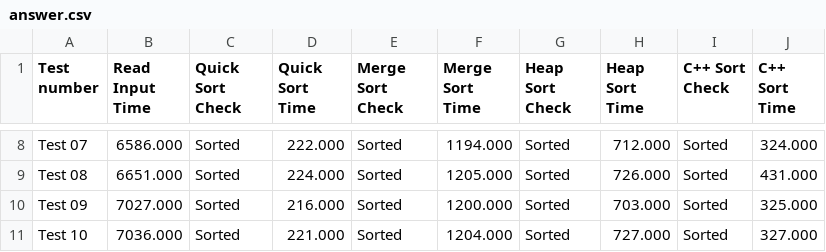
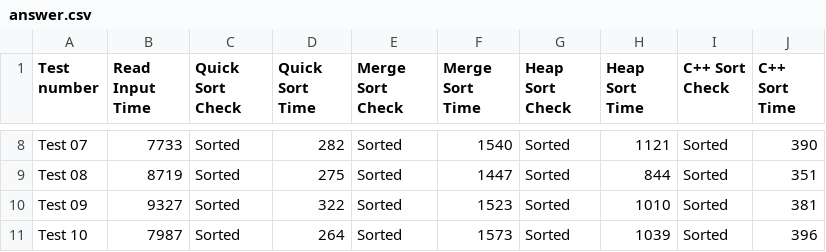
Before and after one commit to triphan2k3/IT003.M21.KHTN, a CSV file: answer.csv, drawn as a sheet; only a part is shown, gaps mark what is left out; the diff covers the shown part only; the diff names each change by its address in the sheet, - before the commit and + after, or states it on an @@ line.

```diff
--- a/answer.csv
+++ b/answer.csv
-B8 (Read Input Time): 6586.000
+B8 (Read Input Time): 7733
-D8 (Quick Sort Time): 222.000
+D8 (Quick Sort Time): 282
-F8 (Merge Sort Time): 1194.000
+F8 (Merge Sort Time): 1540
-H8 (Heap Sort Time): 712.000
+H8 (Heap Sort Time): 1121
-J8 (C++ Sort Time): 324.000
+J8 (C++ Sort Time): 390
-B9 (Read Input Time): 6651.000
+B9 (Read Input Time): 8719
-D9 (Quick Sort Time): 224.000
+D9 (Quick Sort Time): 275
-F9 (Merge Sort Time): 1205.000
+F9 (Merge Sort Time): 1447
-H9 (Heap Sort Time): 726.000
+H9 (Heap Sort Time): 844
-J9 (C++ Sort Time): 431.000
+J9 (C++ Sort Time): 351
-B10 (Read Input Time): 7027.000
+B10 (Read Input Time): 9327
-D10 (Quick Sort Time): 216.000
+D10 (Quick Sort Time): 322
-F10 (Merge Sort Time): 1200.000
+F10 (Merge Sort Time): 1523
-H10 (Heap Sort Time): 703.000
+H10 (Heap Sort Time): 1010
-J10 (C++ Sort Time): 325.000
+J10 (C++ Sort Time): 381
-B11 (Read Input Time): 7036.000
+B11 (Read Input Time): 7987
-D11 (Quick Sort Time): 221.000
+D11 (Quick Sort Time): 264
-F11 (Merge Sort Time): 1204.000
+F11 (Merge Sort Time): 1573
-H11 (Heap Sort Time): 727.000
+H11 (Heap Sort Time): 1039
-J11 (C++ Sort Time): 327.000
+J11 (C++ Sort Time): 396
```
Also changed, not shown: 30 edited cells elsewhere in this file, 15 other files.
